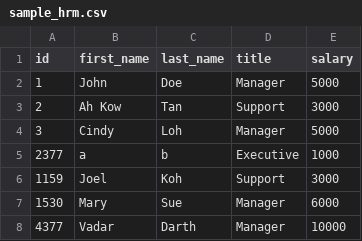
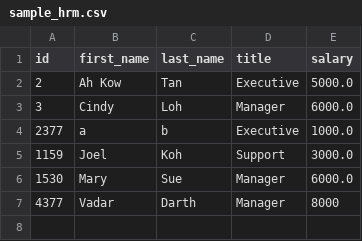
Before and after one commit to ksngo/flask_CRUD_PYCHARM, a CSV file: 05-crud/sample_hrm.csv, drawn as a sheet.

```diff
--- a/05-crud/sample_hrm.csv
+++ b/05-crud/sample_hrm.csv
@@ -1,8 +1,7 @@
 id,first_name,last_name,title,salary
-1,John,Doe,Manager,5000
-2,Ah Kow,Tan,Support,3000
-3,Cindy,Loh,Manager,5000
-2377,a,b,Executive,1000
-1159,Joel,Koh,Support,3000
-1530,Mary,Sue,Manager,6000
-4377,Vadar,Darth,Manager,10000
+2,Ah Kow,Tan,Executive,5000.0
+3,Cindy,Loh,Manager,6000.0
+2377,a,b,Executive,1000.0
+1159,Joel,Koh,Support,3000.0
+1530,Mary,Sue,Manager,6000.0
+4377,Vadar,Darth,Manager,8000
```
Also changed, not shown: 2 other files.
